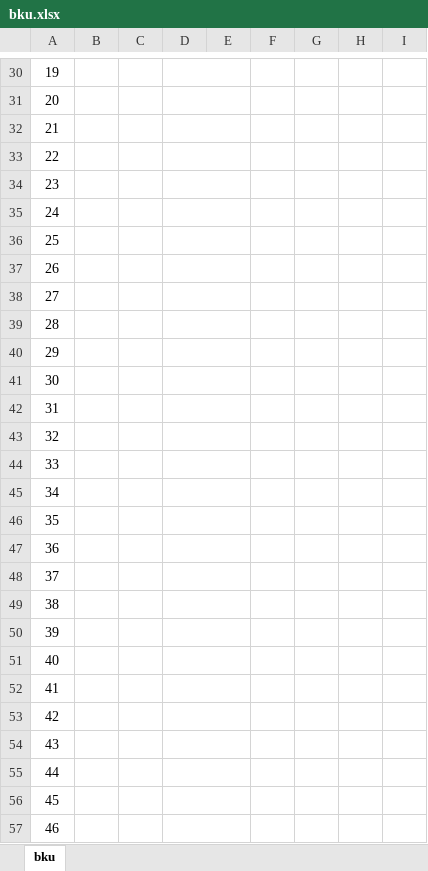
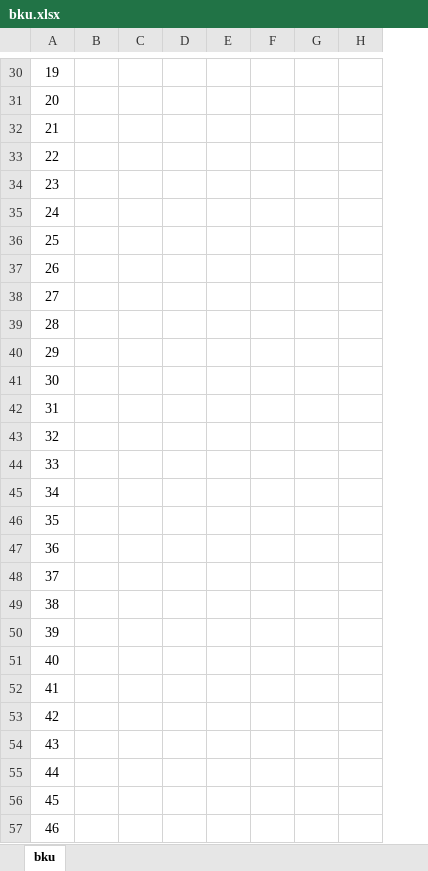
Before and after one commit to mtrohman/amanbos, an Excel workbook: format/bku.xlsx, sheet bku, drawn as a sheet; only a part is shown, gaps mark what is left out; values as stored, in another font and other column widths than the file's, no borders; the diff covers the shown part only; the diff names each change by its address in the sheet, - before the commit and + after, or states it on an @@ line.

```diff
--- a/format/bku.xlsx (sheet bku)
+++ b/format/bku.xlsx (sheet bku)
-column F, empty
-D30:E30 merged
-D31:E31 merged
-D32:E32 merged
-D33:E33 merged
-D34:E34 merged
-D35:E35 merged
-D36:E36 merged
-D37:E37 merged
-D38:E38 merged
-D39:E39 merged
-D40:E40 merged
-D41:E41 merged
-D42:E42 merged
-D43:E43 merged
-D44:E44 merged
-D45:E45 merged
-D46:E46 merged
-D47:E47 merged
-D48:E48 merged
-D49:E49 merged
-D50:E50 merged
-D51:E51 merged
-D52:E52 merged
-D53:E53 merged
-D54:E54 merged
-D55:E55 merged
-D56:E56 merged
-D57:E57 merged
```
Also changed, not shown: 1 edited cell, cell formats and merged cells elsewhere in this sheet, 2 other files.
